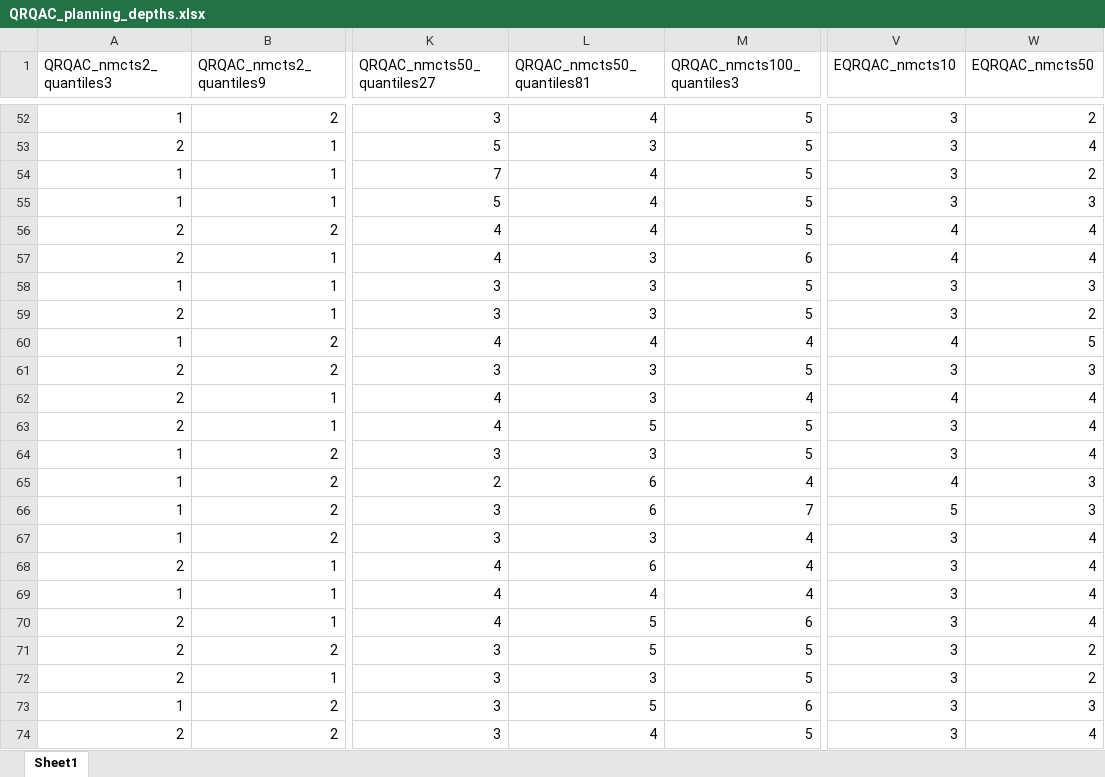
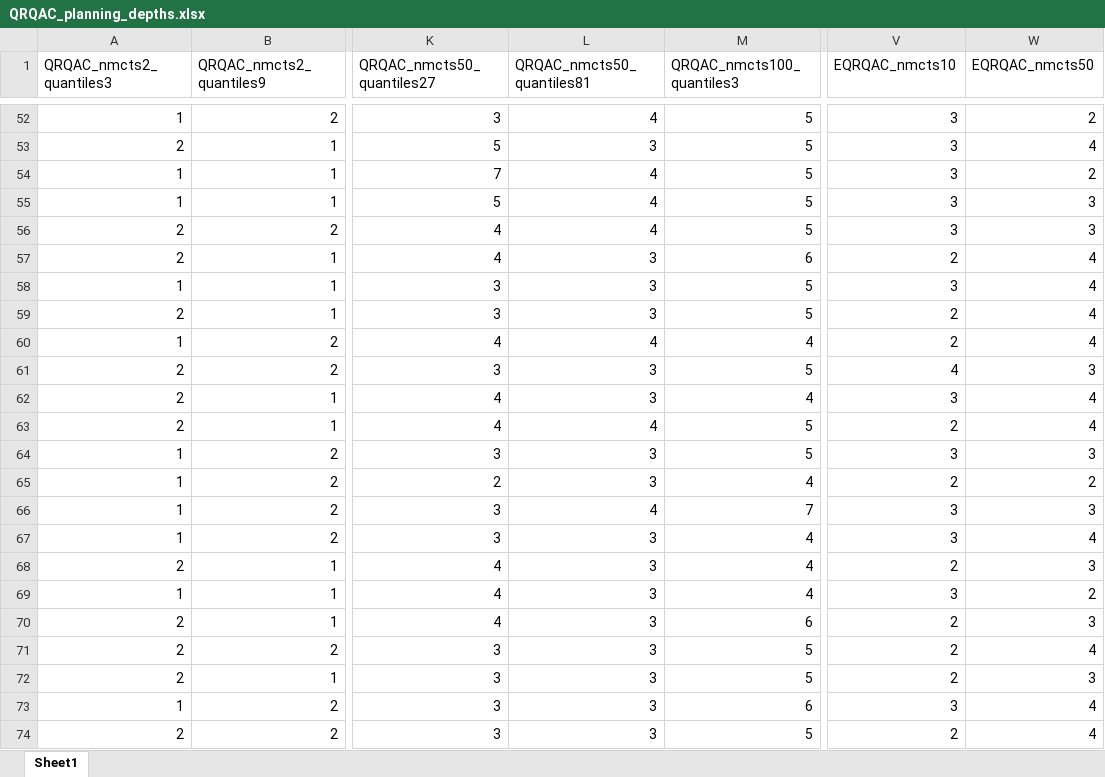
Before and after one commit to Arachne0/get_ploting, an Excel workbook: QRQAC/csv_files/QRQAC_planning_depths.xlsx, sheet Sheet1, drawn as a sheet; only a part is shown, gaps mark what is left out; values as stored, in another font and other column widths than the file's, no borders; the diff covers the shown part only; the diff names each change by its address in the sheet, - before the commit and + after, or states it on an @@ line.

```diff
--- a/QRQAC/csv_files/QRQAC_planning_depths.xlsx (sheet Sheet1)
+++ b/QRQAC/csv_files/QRQAC_planning_depths.xlsx (sheet Sheet1)
-V56 (EQRQAC_nmcts10): 4
+V56 (EQRQAC_nmcts10): 3
-W56 (EQRQAC_nmcts50): 4
+W56 (EQRQAC_nmcts50): 3
-V57 (EQRQAC_nmcts10): 4
+V57 (EQRQAC_nmcts10): 2
-W58 (EQRQAC_nmcts50): 3
+W58 (EQRQAC_nmcts50): 4
-V59 (EQRQAC_nmcts10): 3
+V59 (EQRQAC_nmcts10): 2
-W59 (EQRQAC_nmcts50): 2
+W59 (EQRQAC_nmcts50): 4
-V60 (EQRQAC_nmcts10): 4
+V60 (EQRQAC_nmcts10): 2
-W60 (EQRQAC_nmcts50): 5
+W60 (EQRQAC_nmcts50): 4
-V61 (EQRQAC_nmcts10): 3
+V61 (EQRQAC_nmcts10): 4
-V62 (EQRQAC_nmcts10): 4
+V62 (EQRQAC_nmcts10): 3
-L63 (QRQAC_nmcts50_quantiles81): 5
+L63 (QRQAC_nmcts50_quantiles81): 4
-V63 (EQRQAC_nmcts10): 3
+V63 (EQRQAC_nmcts10): 2
-W64 (EQRQAC_nmcts50): 4
+W64 (EQRQAC_nmcts50): 3
-L65 (QRQAC_nmcts50_quantiles81): 6
+L65 (QRQAC_nmcts50_quantiles81): 3
-V65 (EQRQAC_nmcts10): 4
+V65 (EQRQAC_nmcts10): 2
-W65 (EQRQAC_nmcts50): 3
+W65 (EQRQAC_nmcts50): 2
-L66 (QRQAC_nmcts50_quantiles81): 6
+L66 (QRQAC_nmcts50_quantiles81): 4
-V66 (EQRQAC_nmcts10): 5
+V66 (EQRQAC_nmcts10): 3
-L68 (QRQAC_nmcts50_quantiles81): 6
+L68 (QRQAC_nmcts50_quantiles81): 3
-V68 (EQRQAC_nmcts10): 3
+V68 (EQRQAC_nmcts10): 2
-W68 (EQRQAC_nmcts50): 4
+W68 (EQRQAC_nmcts50): 3
-L69 (QRQAC_nmcts50_quantiles81): 4
+L69 (QRQAC_nmcts50_quantiles81): 3
-W69 (EQRQAC_nmcts50): 4
+W69 (EQRQAC_nmcts50): 2
-L70:L71 (QRQAC_nmcts50_quantiles81): 5
+L70:L71 (QRQAC_nmcts50_quantiles81): 3
-V70:V72 (EQRQAC_nmcts10): 3
+V70:V72 (EQRQAC_nmcts10): 2
-W70 (EQRQAC_nmcts50): 4
+W70 (EQRQAC_nmcts50): 3
-W71 (EQRQAC_nmcts50): 2
+W71 (EQRQAC_nmcts50): 4
-W72 (EQRQAC_nmcts50): 2
+W72 (EQRQAC_nmcts50): 3
-L73 (QRQAC_nmcts50_quantiles81): 5
+L73 (QRQAC_nmcts50_quantiles81): 3
-W73 (EQRQAC_nmcts50): 3
+W73 (EQRQAC_nmcts50): 4
-L74 (QRQAC_nmcts50_quantiles81): 4
+L74 (QRQAC_nmcts50_quantiles81): 3
-V74 (EQRQAC_nmcts10): 3
+V74 (EQRQAC_nmcts10): 2
```
Also changed, not shown: 465 edited cells elsewhere in this sheet, QRDQN/csv_files/QRDQN_planning_depth.xlsx, 18 other files.
